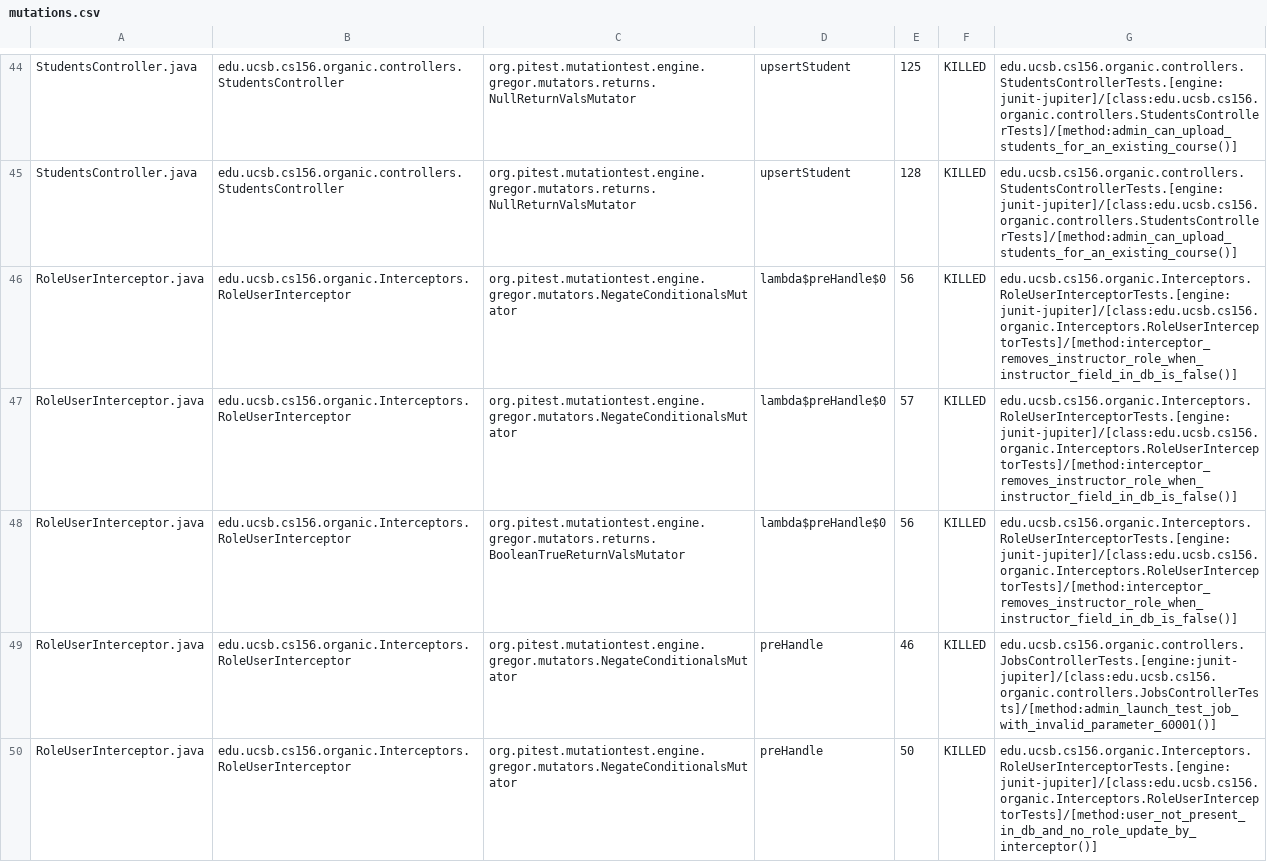
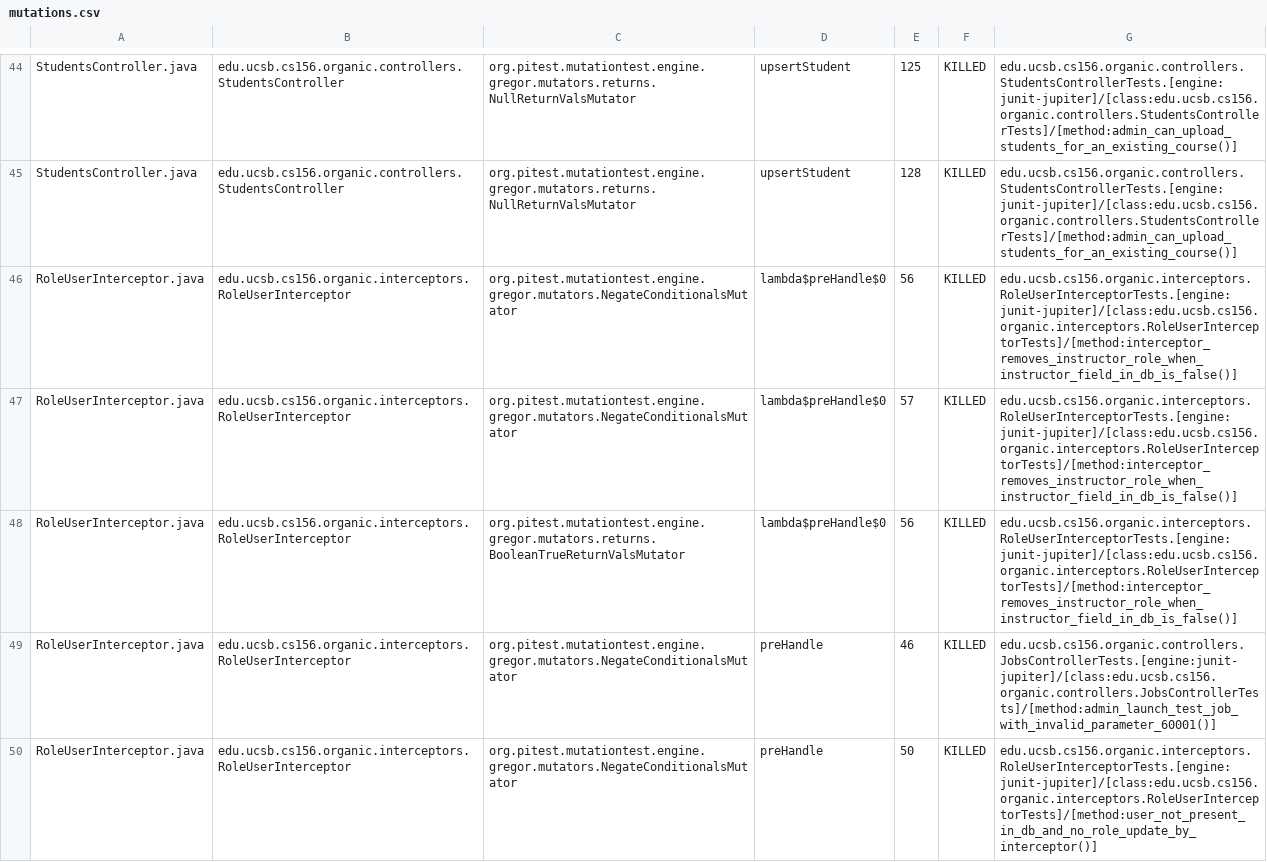
Before and after one commit to ucsb-cs156-w24/proj-organic-w24-6pm-1, a CSV file: prs/47/pitest/mutations.csv, drawn as a sheet; only a part is shown, gaps mark what is left out; the diff covers the shown part only.

Commit message:
Deploying to gh-pages from @ ucsb-cs156-w24/proj-organic-w24-6pm-1@6370007e0b448960334f9ec67480c7b353e641cc 🚀

```diff
--- a/prs/47/pitest/mutations.csv
+++ b/prs/47/pitest/mutations.csv
@@ -45,6 +45,6 @@ StudentsController.java,edu.ucsb.cs156.organic.controllers.StudentsController,or
 StudentsController.java,edu.ucsb.cs156.organic.controllers.StudentsController,org.pitest.mutationtest.engine.gregor.mutators.returns.NullReturnValsMutator,upsertStudent,128,KILLED,edu.ucsb.cs156.organic.controllers.StudentsControllerTests.[engine:junit-jupiter]/[class:edu.ucsb.cs156.organic.controllers.StudentsControllerTests]/[method:admin_can_upload_students_for_an_existing_course()]
-RoleUserInterceptor.java,edu.ucsb.cs156.organic.Interceptors.RoleUserInterceptor,org.pitest.mutationtest.engine.gregor.mutators.NegateConditionalsMutator,lambda$preHandle$0,56,KILLED,edu.ucsb.cs156.organic.Interceptors.RoleUserInterceptorTests.[engine:junit-jupiter]/[class:edu.ucsb.cs156.organic.Interceptors.RoleUserInterceptorTests]/[method:interceptor_removes_instructor_role_when_instructor_field_in_db_is_false()]
-RoleUserInterceptor.java,edu.ucsb.cs156.organic.Interceptors.RoleUserInterceptor,org.pitest.mutationtest.engine.gregor.mutators.NegateConditionalsMutator,lambda$preHandle$0,57,KILLED,edu.ucsb.cs156.organic.Interceptors.RoleUserInterceptorTests.[engine:junit-jupiter]/[class:edu.ucsb.cs156.organic.Interceptors.RoleUserInterceptorTests]/[method:interceptor_removes_instructor_role_when_instructor_field_in_db_is_false()]
-RoleUserInterceptor.java,edu.ucsb.cs156.organic.Interceptors.RoleUserInterceptor,org.pitest.mutationtest.engine.gregor.mutators.returns.BooleanTrueReturnValsMutator,lambda$preHandle$0,56,KILLED,edu.ucsb.cs156.organic.Interceptors.RoleUserInterceptorTests.[engine:junit-jupiter]/[class:edu.ucsb.cs156.organic.Interceptors.RoleUserInterceptorTests]/[method:interceptor_removes_instructor_role_when_instructor_field_in_db_is_false()]
-RoleUserInterceptor.java,edu.ucsb.cs156.organic.Interceptors.RoleUserInterceptor,org.pitest.mutationtest.engine.gregor.mutators.NegateConditionalsMutator,preHandle,46,KILLED,edu.ucsb.cs156.organic.controllers.JobsControllerTests.[engine:junit-jupiter]/[class:edu.ucsb.cs156.organic.controllers.JobsControllerTests]/[method:admin_launch_test_job_with_invalid_parameter_60001()]
-RoleUserInterceptor.java,edu.ucsb.cs156.organic.Interceptors.RoleUserInterceptor,org.pitest.mutationtest.engine.gregor.mutators.NegateConditionalsMutator,preHandle,50,KILLED,edu.ucsb.cs156.organic.Interceptors.RoleUserInterceptorTests.[engine:junit-jupiter]/[class:edu.ucsb.cs156.organic.Interceptors.RoleUserInterceptorTests]/[method:user_not_present_in_db_and_no_role_update_by_interceptor()]
+RoleUserInterceptor.java,edu.ucsb.cs156.organic.interceptors.RoleUserInterceptor,org.pitest.mutationtest.engine.gregor.mutators.NegateConditionalsMutator,lambda$preHandle$0,56,KILLED,edu.ucsb.cs156.organic.interceptors.RoleUserInterceptorTests.[engine:junit-jupiter]/[class:edu.ucsb.cs156.organic.interceptors.RoleUserInterceptorTests]/[method:interceptor_removes_instructor_role_when_instructor_field_in_db_is_false()]
+RoleUserInterceptor.java,edu.ucsb.cs156.organic.interceptors.RoleUserInterceptor,org.pitest.mutationtest.engine.gregor.mutators.NegateConditionalsMutator,lambda$preHandle$0,57,KILLED,edu.ucsb.cs156.organic.interceptors.RoleUserInterceptorTests.[engine:junit-jupiter]/[class:edu.ucsb.cs156.organic.interceptors.RoleUserInterceptorTests]/[method:interceptor_removes_instructor_role_when_instructor_field_in_db_is_false()]
+RoleUserInterceptor.java,edu.ucsb.cs156.organic.interceptors.RoleUserInterceptor,org.pitest.mutationtest.engine.gregor.mutators.returns.BooleanTrueReturnValsMutator,lambda$preHandle$0,56,KILLED,edu.ucsb.cs156.organic.interceptors.RoleUserInterceptorTests.[engine:junit-jupiter]/[class:edu.ucsb.cs156.organic.interceptors.RoleUserInterceptorTests]/[method:interceptor_removes_instructor_role_when_instructor_field_in_db_is_false()]
+RoleUserInterceptor.java,edu.ucsb.cs156.organic.interceptors.RoleUserInterceptor,org.pitest.mutationtest.engine.gregor.mutators.NegateConditionalsMutator,preHandle,46,KILLED,edu.ucsb.cs156.organic.controllers.JobsControllerTests.[engine:junit-jupiter]/[class:edu.ucsb.cs156.organic.controllers.JobsControllerTests]/[method:admin_launch_test_job_with_invalid_parameter_60001()]
+RoleUserInterceptor.java,edu.ucsb.cs156.organic.interceptors.RoleUserInterceptor,org.pitest.mutationtest.engine.gregor.mutators.NegateConditionalsMutator,preHandle,50,KILLED,edu.ucsb.cs156.organic.interceptors.RoleUserInterceptorTests.[engine:junit-jupiter]/[class:edu.ucsb.cs156.organic.interceptors.RoleUserInterceptorTests]/[method:user_not_present_in_db_and_no_role_update_by_interceptor()]
```
Also changed, not shown: 29 edited cells elsewhere in this file, 19 other files.
